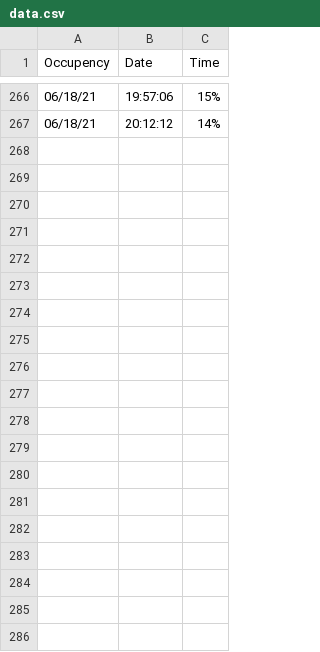
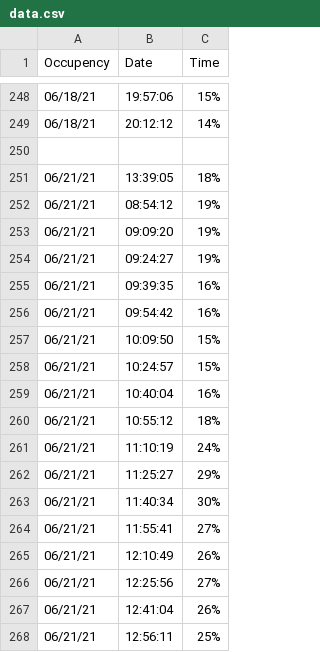
Before and after one commit to jameszhang-a/badger-occupancy, a CSV file: data.csv, drawn as a sheet; only a part is shown, gaps mark what is left out; the diff covers the shown part only; the diff names each change by its address in the sheet, - before the commit and + after, or states it on an @@ line.

Commit message:
Add badger data from 6-21

```diff
--- a/data.csv
+++ b/data.csv
+row 250: (empty)
+row 251: 06/21/21 | 13:39:05 | 18%
+row 252: 06/21/21 | 08:54:12 | 19%
+row 253: 06/21/21 | 09:09:20 | 19%
+row 254: 06/21/21 | 09:24:27 | 19%
+row 255: 06/21/21 | 09:39:35 | 16%
+row 256: 06/21/21 | 09:54:42 | 16%
+row 257: 06/21/21 | 10:09:50 | 15%
+row 258: 06/21/21 | 10:24:57 | 15%
+row 259: 06/21/21 | 10:40:04 | 16%
+row 260: 06/21/21 | 10:55:12 | 18%
+row 261: 06/21/21 | 11:10:19 | 24%
+row 262: 06/21/21 | 11:25:27 | 29%
+row 263: 06/21/21 | 11:40:34 | 30%
+row 264: 06/21/21 | 11:55:41 | 27%
+row 265: 06/21/21 | 12:10:49 | 26%
+row 266: 06/21/21 | 12:25:56 | 27%
+row 267: 06/21/21 | 12:41:04 | 26%
+row 268: 06/21/21 | 12:56:11 | 25%
```
Also changed, not shown: 29 added rows and 20 removed rows elsewhere in this file.
